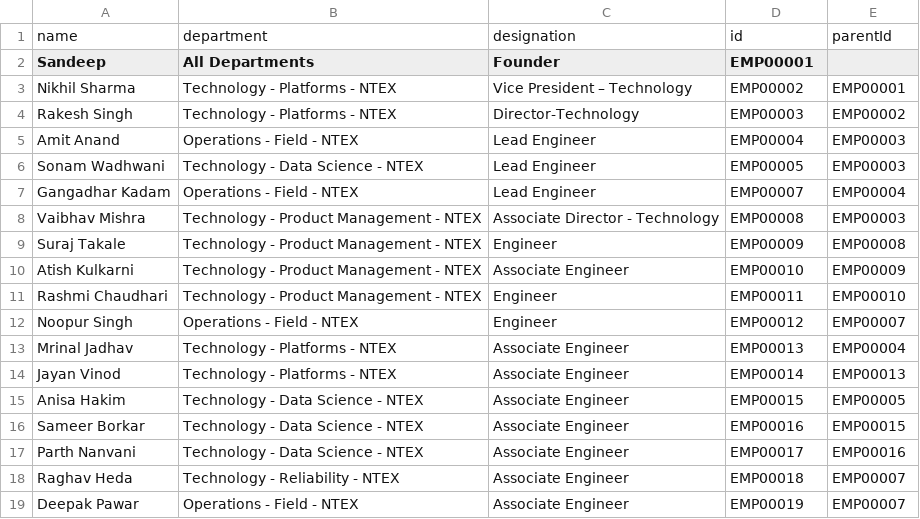
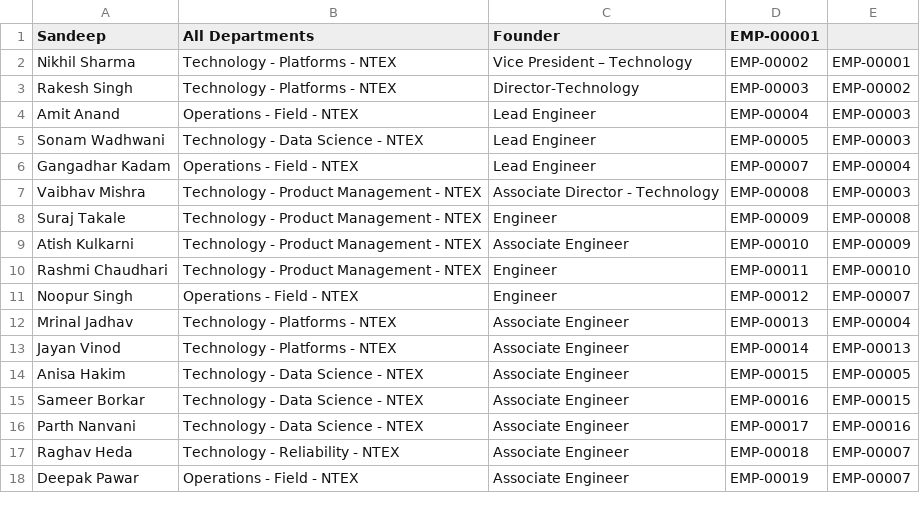
Before and after one commit to Lazeeez/ML-testing, a CSV file: fin2.csv, drawn as a sheet; only a part is shown; the diff covers the shown part only.

Commit message:
Add files via upload

```diff
--- a/fin2.csv
+++ b/fin2.csv
@@ -1,19 +1,18 @@
-name, department, designation, id, parentId
-Sandeep,All Departments,Founder,EMP00001,
-Nikhil Sharma,Technology - Platforms - NTEX,Vice President – Technology,EMP00002,EMP00001
-Rakesh Singh,Technology - Platforms - NTEX,Director-Technology,EMP00003,EMP00002
-Amit Anand,Operations - Field - NTEX,Lead Engineer,EMP00004,EMP00003
-Sonam Wadhwani,Technology - Data Science - NTEX,Lead Engineer,EMP00005,EMP00003
-Gangadhar Kadam,Operations - Field - NTEX,Lead Engineer,EMP00007,EMP00004
-Vaibhav Mishra,Technology - Product Management - NTEX,Associate Director - Technology,EMP00008,EMP00003
-Suraj Takale,Technology - Product Management - NTEX,Engineer,EMP00009,EMP00008
-Atish Kulkarni,Technology - Product Management - NTEX,Associate Engineer,EMP00010,EMP00009
-Rashmi Chaudhari,Technology - Product Management - NTEX,Engineer,EMP00011,EMP00010
-Noopur Singh,Operations - Field - NTEX,Engineer,EMP00012,EMP00007
-Mrinal Jadhav,Technology - Platforms - NTEX,Associate Engineer,EMP00013,EMP00004
-Jayan Vinod,Technology - Platforms - NTEX,Associate Engineer,EMP00014,EMP00013
-Anisa Hakim,Technology - Data Science - NTEX,Associate Engineer,EMP00015,EMP00005
-Sameer Borkar,Technology - Data Science - NTEX,Associate Engineer,EMP00016,EMP00015
-Parth Nanvani,Technology - Data Science - NTEX,Associate Engineer,EMP00017,EMP00016
-Raghav Heda,Technology - Reliability - NTEX,Associate Engineer,EMP00018,EMP00007
-Deepak Pawar,Operations - Field - NTEX,Associate Engineer,EMP00019,EMP00007
+Sandeep,All Departments,Founder,EMP-00001,
+Nikhil Sharma,Technology - Platforms - NTEX,Vice President – Technology,EMP-00002,EMP-00001
+Rakesh Singh,Technology - Platforms - NTEX,Director-Technology,EMP-00003,EMP-00002
+Amit Anand,Operations - Field - NTEX,Lead Engineer,EMP-00004,EMP-00003
+Sonam Wadhwani,Technology - Data Science - NTEX,Lead Engineer,EMP-00005,EMP-00003
+Gangadhar Kadam,Operations - Field - NTEX,Lead Engineer,EMP-00007,EMP-00004
+Vaibhav Mishra,Technology - Product Management - NTEX,Associate Director - Technology,EMP-00008,EMP-00003
+Suraj Takale,Technology - Product Management - NTEX,Engineer,EMP-00009,EMP-00008
+Atish Kulkarni,Technology - Product Management - NTEX,Associate Engineer,EMP-00010,EMP-00009
+Rashmi Chaudhari,Technology - Product Management - NTEX,Engineer,EMP-00011,EMP-00010
+Noopur Singh,Operations - Field - NTEX,Engineer,EMP-00012,EMP-00007
+Mrinal Jadhav,Technology - Platforms - NTEX,Associate Engineer,EMP-00013,EMP-00004
+Jayan Vinod,Technology - Platforms - NTEX,Associate Engineer,EMP-00014,EMP-00013
+Anisa Hakim,Technology - Data Science - NTEX,Associate Engineer,EMP-00015,EMP-00005
+Sameer Borkar,Technology - Data Science - NTEX,Associate Engineer,EMP-00016,EMP-00015
+Parth Nanvani,Technology - Data Science - NTEX,Associate Engineer,EMP-00017,EMP-00016
+Raghav Heda,Technology - Reliability - NTEX,Associate Engineer,EMP-00018,EMP-00007
+Deepak Pawar,Operations - Field - NTEX,Associate Engineer,EMP-00019,EMP-00007
```
Also changed, not shown: 52 edited cells elsewhere in this file.
